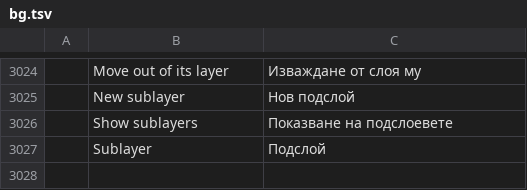
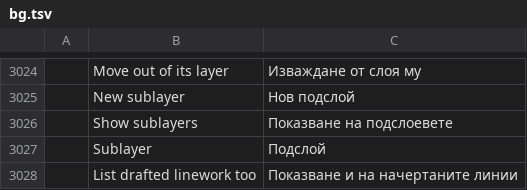
Before and after one commit to Azurehawke/pdfcraft, a TSV file: crates/ui-egui/src/i18n/bg.tsv, drawn as a sheet; only a part is shown, gaps mark what is left out; the diff names each change by its address in the sheet, - before the commit and + after, or states it on an @@ line.

```diff
--- a/crates/ui-egui/src/i18n/bg.tsv
+++ b/crates/ui-egui/src/i18n/bg.tsv
+row 3028:  | List drafted linework too | Показване и на начертаните линии
```
Also changed, not shown: crates/ui-egui/src/i18n/ar.tsv, crates/ui-egui/src/i18n/fr.tsv, 18 other files.
